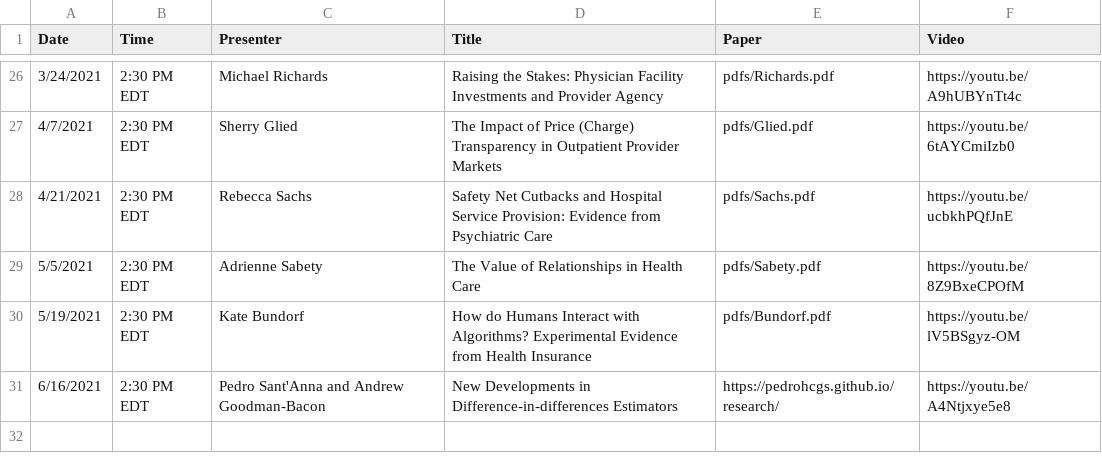
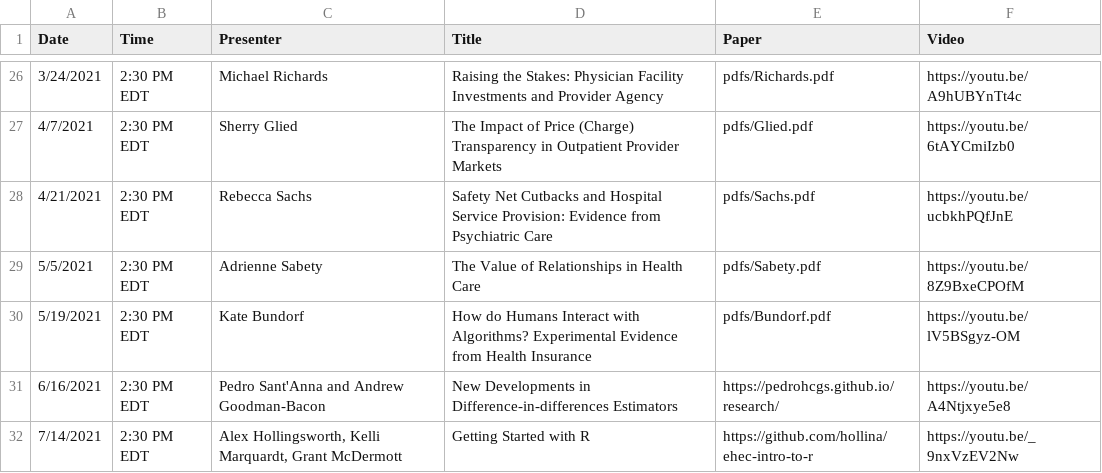
Before and after one commit to ernbilen/EHEC-website, a CSV file: _data/past_seminars.csv, drawn as a sheet; only a part is shown, gaps mark what is left out; the diff names each change by its address in the sheet, - before the commit and + after, or states it on an @@ line.

```diff
--- a/_data/past_seminars.csv
+++ b/_data/past_seminars.csv
+row 32: 7/14/2021 | 2:30 PM EDT | Alex Hollingsworth, Kelli Marquardt, Grant McDermott | Getting Started with R | https://github.com/hollina/ehec-intro-to-r | https://youtu.be/_9nxVzEV2Nw
```
Also changed, not shown: _data/main_page.csv, _data/schedule.csv.
